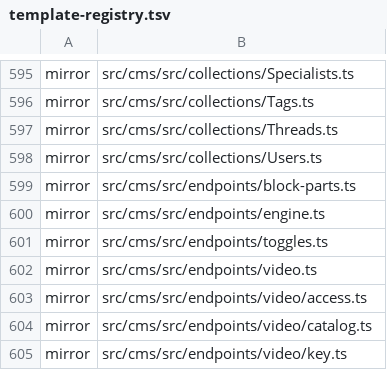
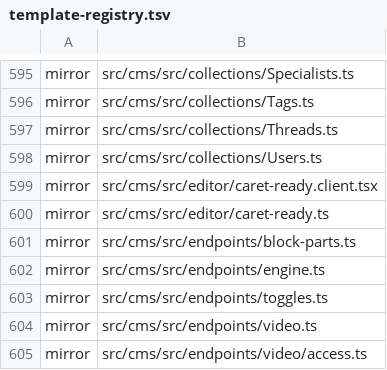
Before and after one commit to Vovanda/WebHolyGrail, a TSV file: template-registry.tsv, drawn as a sheet; only a part is shown, gaps mark what is left out; the shorter side is filled out with more unchanged rows.

```diff
--- a/template-registry.tsv
+++ b/template-registry.tsv
@@ -598,2 +598,4 @@ mirror	src/cms/src/collections/Threads.ts
 mirror	src/cms/src/collections/Users.ts
+mirror	src/cms/src/editor/caret-ready.client.tsx
+mirror	src/cms/src/editor/caret-ready.ts
 mirror	src/cms/src/endpoints/block-parts.ts
```
Also changed, not shown: 5 other files.
